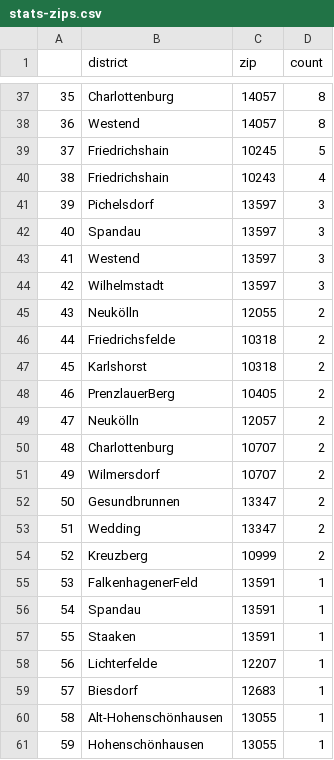
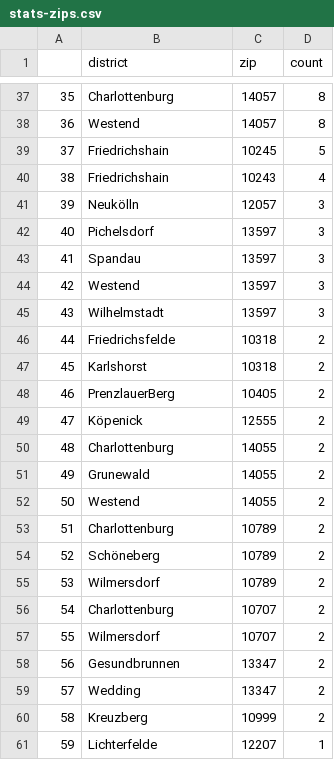
Before and after one commit to demodiff/berlin, a CSV file: data/stats-zips.csv, drawn as a sheet; only a part is shown, gaps mark what is left out; the diff covers the shown part only.

```diff
--- a/data/stats-zips.csv
+++ b/data/stats-zips.csv
@@ -40,7 +40,7 @@
 38,Friedrichshain,10243,4
-39,Pichelsdorf,13597,3
-40,Spandau,13597,3
-41,Westend,13597,3
-42,Wilhelmstadt,13597,3
-43,Neukölln,12055,2
+39,Neukölln,12057,3
+40,Pichelsdorf,13597,3
+41,Spandau,13597,3
+42,Westend,13597,3
+43,Wilhelmstadt,13597,3
 44,Friedrichsfelde,10318,2
@@ -48,14 +48,14 @@
 46,PrenzlauerBerg,10405,2
-47,Neukölln,12057,2
-48,Charlottenburg,10707,2
-49,Wilmersdorf,10707,2
-50,Gesundbrunnen,13347,2
-51,Wedding,13347,2
-52,Kreuzberg,10999,2
-53,FalkenhagenerFeld,13591,1
-54,Spandau,13591,1
-55,Staaken,13591,1
-56,Lichterfelde,12207,1
-57,Biesdorf,12683,1
-58,Alt-Hohenschönhausen,13055,1
-59,Hohenschönhausen,13055,1
+47,Köpenick,12555,2
+48,Charlottenburg,14055,2
+49,Grunewald,14055,2
+50,Westend,14055,2
+51,Charlottenburg,10789,2
+52,Schöneberg,10789,2
+53,Wilmersdorf,10789,2
+54,Charlottenburg,10707,2
+55,Wilmersdorf,10707,2
+56,Gesundbrunnen,13347,2
+57,Wedding,13347,2
+58,Kreuzberg,10999,2
+59,Lichterfelde,12207,1
```
Also changed, not shown: 32 edited cells elsewhere in this file, 1 other file.
